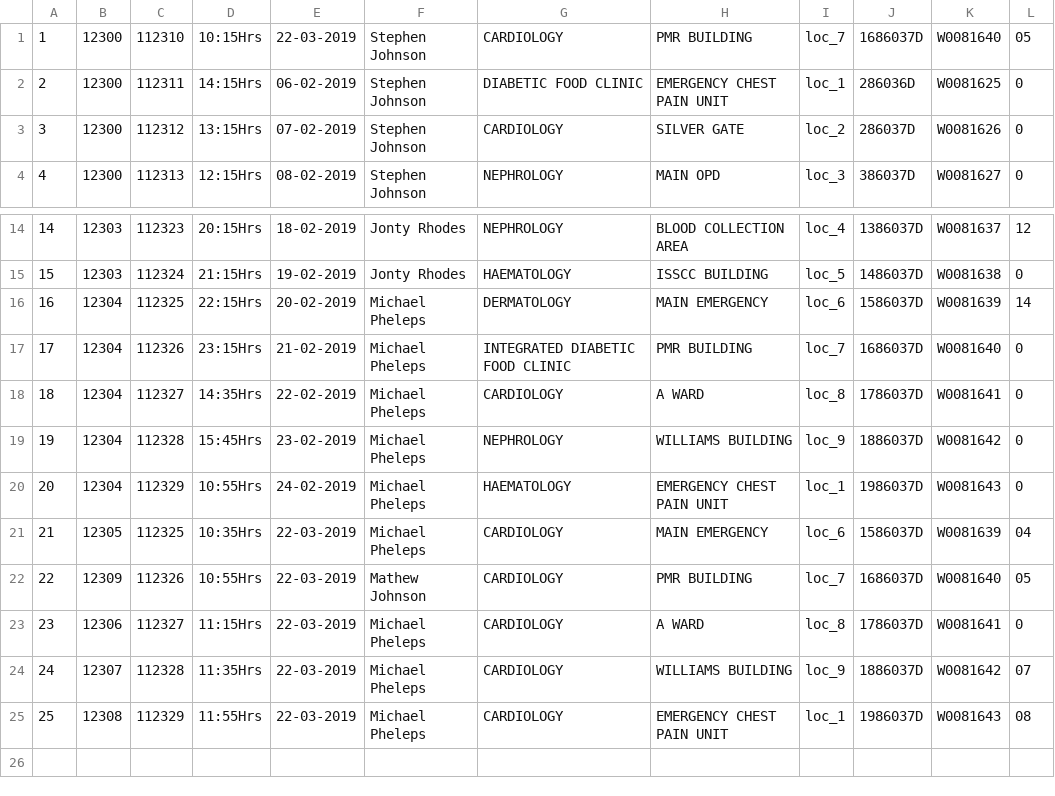
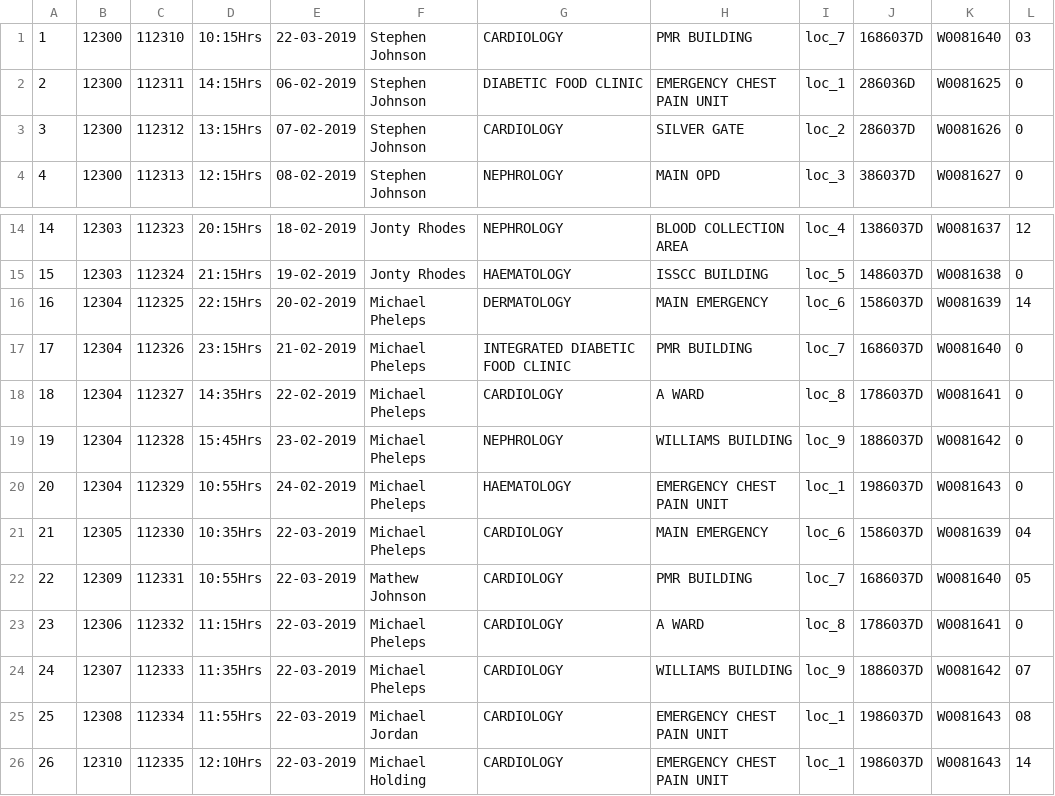
Before and after one commit to Gitutsav/cmclage, a CSV file: app/src/main/res/raw/patients_record.csv, drawn as a sheet; only a part is shown, gaps mark what is left out.

```diff
--- a/app/src/main/res/raw/patients_record.csv
+++ b/app/src/main/res/raw/patients_record.csv
@@ -1,2 +1,2 @@
-1,12300,112310,10:15Hrs,22-03-2019,Stephen Johnson,CARDIOLOGY,PMR BUILDING,loc_7,1686037D,W0081640,05
+1,12300,112310,10:15Hrs,22-03-2019,Stephen Johnson,CARDIOLOGY,PMR BUILDING,loc_7,1686037D,W0081640,03
 2,12300,112311,14:15Hrs,06-02-2019,Stephen Johnson,DIABETIC FOOD CLINIC,EMERGENCY CHEST PAIN UNIT,loc_1,286036D,W0081625,0
@@ -20,6 +20,7 @@
 20,12304,112329,10:55Hrs,24-02-2019,Michael Pheleps,HAEMATOLOGY,EMERGENCY CHEST PAIN UNIT,loc_1,1986037D,W0081643,0
-21,12305,112325,10:35Hrs,22-03-2019,Michael Pheleps,CARDIOLOGY,MAIN EMERGENCY,loc_6,1586037D,W0081639,04
-22,12309,112326,10:55Hrs,22-03-2019,Mathew Johnson,CARDIOLOGY,PMR BUILDING,loc_7,1686037D,W0081640,05
-23,12306,112327,11:15Hrs,22-03-2019,Michael Pheleps,CARDIOLOGY,A WARD,loc_8,1786037D,W0081641,0
-24,12307,112328,11:35Hrs,22-03-2019,Michael Pheleps,CARDIOLOGY,WILLIAMS BUILDING,loc_9,1886037D,W0081642,07
-25,12308,112329,11:55Hrs,22-03-2019,Michael Pheleps,CARDIOLOGY,EMERGENCY CHEST PAIN UNIT,loc_1,1986037D,W0081643,08
+21,12305,112330,10:35Hrs,22-03-2019,Michael Pheleps,CARDIOLOGY,MAIN EMERGENCY,loc_6,1586037D,W0081639,04
+22,12309,112331,10:55Hrs,22-03-2019,Mathew Johnson,CARDIOLOGY,PMR BUILDING,loc_7,1686037D,W0081640,05
+23,12306,112332,11:15Hrs,22-03-2019,Michael Pheleps,CARDIOLOGY,A WARD,loc_8,1786037D,W0081641,0
+24,12307,112333,11:35Hrs,22-03-2019,Michael Pheleps,CARDIOLOGY,WILLIAMS BUILDING,loc_9,1886037D,W0081642,07
+25,12308,112334,11:55Hrs,22-03-2019,Michael Jordan,CARDIOLOGY,EMERGENCY CHEST PAIN UNIT,loc_1,1986037D,W0081643,08
+26,12310,112335,12:10Hrs,22-03-2019,Michael Holding,CARDIOLOGY,EMERGENCY CHEST PAIN UNIT,loc_1,1986037D,W0081643,14
```
Also changed, not shown: 2 other files.
